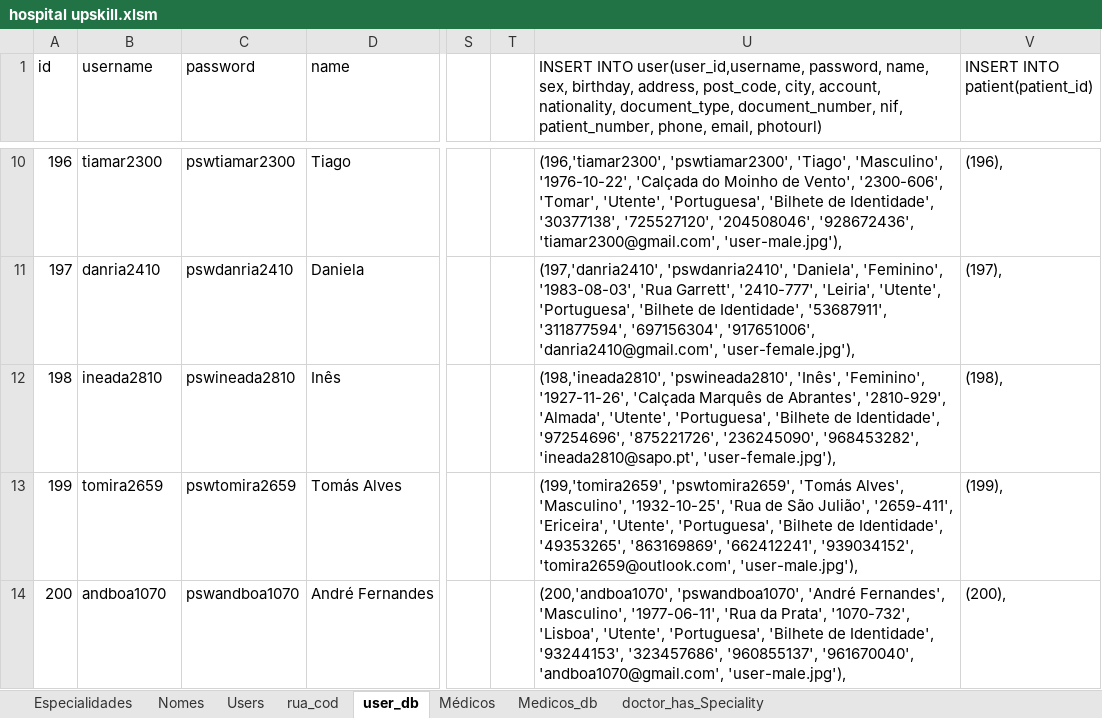
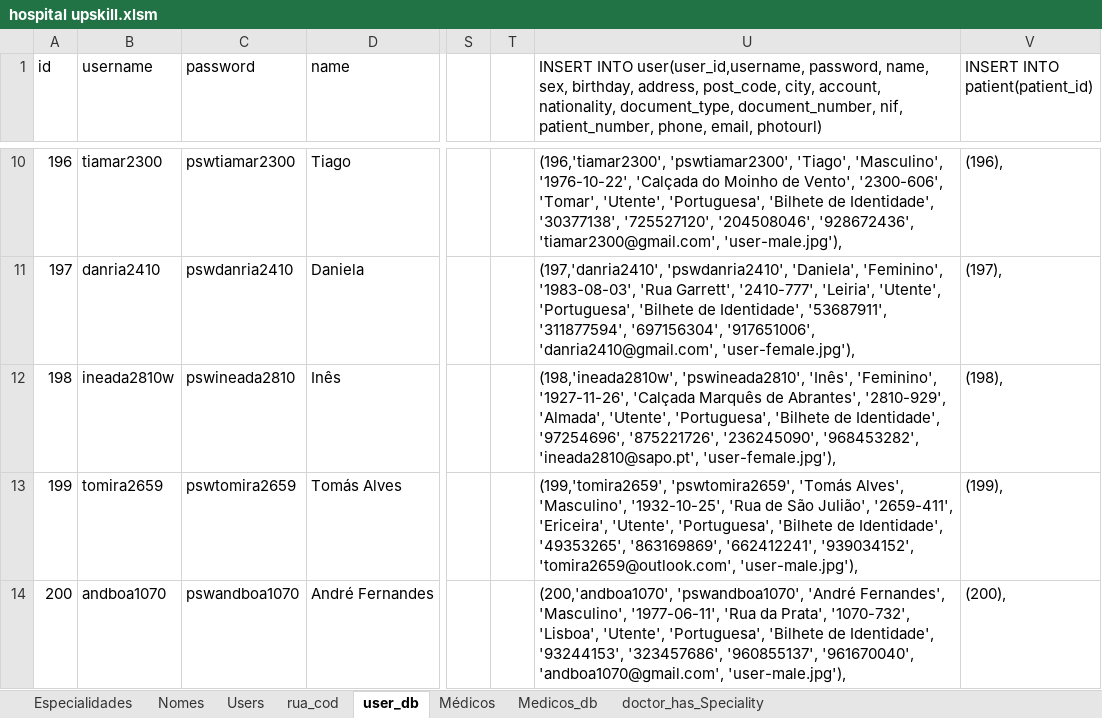
Before and after one commit to carlan92/Hospital_Management_System, an Excel workbook: Base de Dados/hospital upskill.xlsm, sheet user_db, drawn as a sheet; only a part is shown, gaps mark what is left out; values as stored, in another font and other column widths than the file's, no borders; the diff names each change by its address in the sheet, - before the commit and + after, or states it on an @@ line.

```diff
--- a/Base de Dados/hospital upskill.xlsm (sheet user_db)
+++ b/Base de Dados/hospital upskill.xlsm (sheet user_db)
-B12 (username): ineada2810
+B12 (username): ineada2810w
-U12: (198,'ineada2810', 'pswineada2810', 'Inês',…
+U12: (198,'ineada2810w', 'pswineada2810', 'Inês',…
```
Also changed, not shown: sheet Nomes, sheet Users, sheet Médicos.
